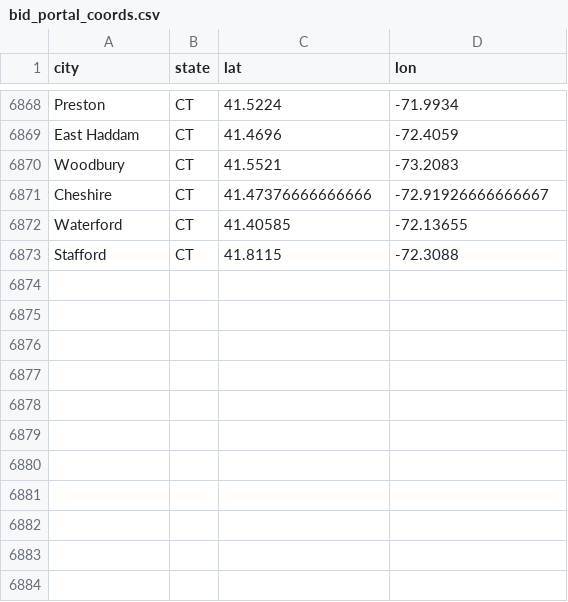
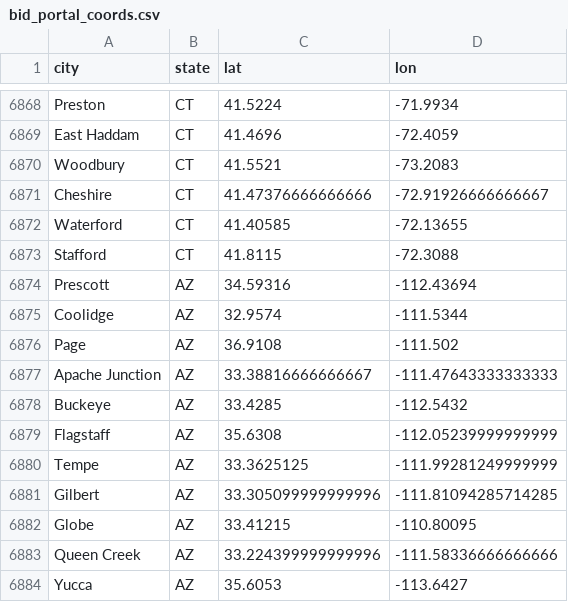
Before and after one commit to slappduck/bid-caller-pro, a CSV file: data/bid_portal_coords.csv, drawn as a sheet; only a part is shown, gaps mark what is left out; the diff names each change by its address in the sheet, - before the commit and + after, or states it on an @@ line.

```diff
--- a/data/bid_portal_coords.csv
+++ b/data/bid_portal_coords.csv
+row 6874: Prescott | AZ | 34.59316 | -112.43694
+row 6875: Coolidge | AZ | 32.9574 | -111.5344
+row 6876: Page | AZ | 36.9108 | -111.502
+row 6877: Apache Junction | AZ | 33.38816666666667 | -111.47643333333333
+row 6878: Buckeye | AZ | 33.4285 | -112.5432
+row 6879: Flagstaff | AZ | 35.6308 | -112.05239999999999
+row 6880: Tempe | AZ | 33.3625125 | -111.99281249999999
+row 6881: Gilbert | AZ | 33.305099999999996 | -111.81094285714285
+row 6882: Globe | AZ | 33.41215 | -110.80095
+row 6883: Queen Creek | AZ | 33.224399999999996 | -111.58336666666666
+row 6884: Yucca | AZ | 35.6053 | -113.6427
```
Also changed, not shown: 1 other file.
